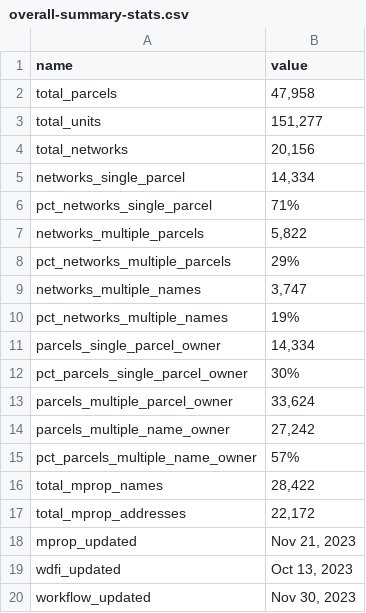
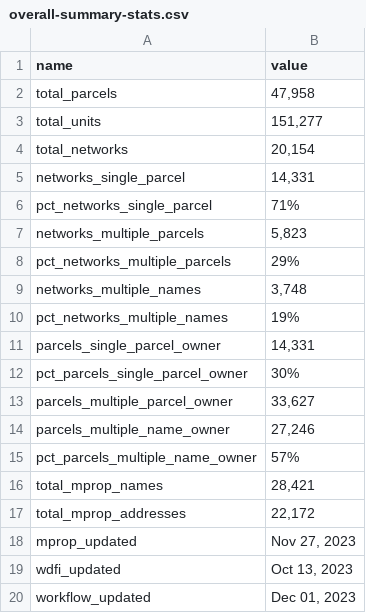
Before and after one commit to jdjohn215/mke-owner-networks, a CSV file: data/overall-summary-stats.csv, drawn as a sheet.

```diff
--- a/data/overall-summary-stats.csv
+++ b/data/overall-summary-stats.csv
@@ -3,18 +3,18 @@ total_parcels,"47,958"
 total_units,"151,277"
-total_networks,"20,156"
-networks_single_parcel,"14,334"
+total_networks,"20,154"
+networks_single_parcel,"14,331"
 pct_networks_single_parcel,71%
-networks_multiple_parcels,"5,822"
+networks_multiple_parcels,"5,823"
 pct_networks_multiple_parcels,29%
-networks_multiple_names,"3,747"
+networks_multiple_names,"3,748"
 pct_networks_multiple_names,19%
-parcels_single_parcel_owner,"14,334"
+parcels_single_parcel_owner,"14,331"
 pct_parcels_single_parcel_owner,30%
-parcels_multiple_parcel_owner,"33,624"
-parcels_multiple_name_owner,"27,242"
+parcels_multiple_parcel_owner,"33,627"
+parcels_multiple_name_owner,"27,246"
 pct_parcels_multiple_name_owner,57%
-total_mprop_names,"28,422"
+total_mprop_names,"28,421"
 total_mprop_addresses,"22,172"
-mprop_updated,"Nov 21, 2023"
+mprop_updated,"Nov 27, 2023"
 wdfi_updated,"Oct 13, 2023"
-workflow_updated,"Nov 30, 2023"
+workflow_updated,"Dec 01, 2023"
```
Also changed, not shown: 16 other files.
